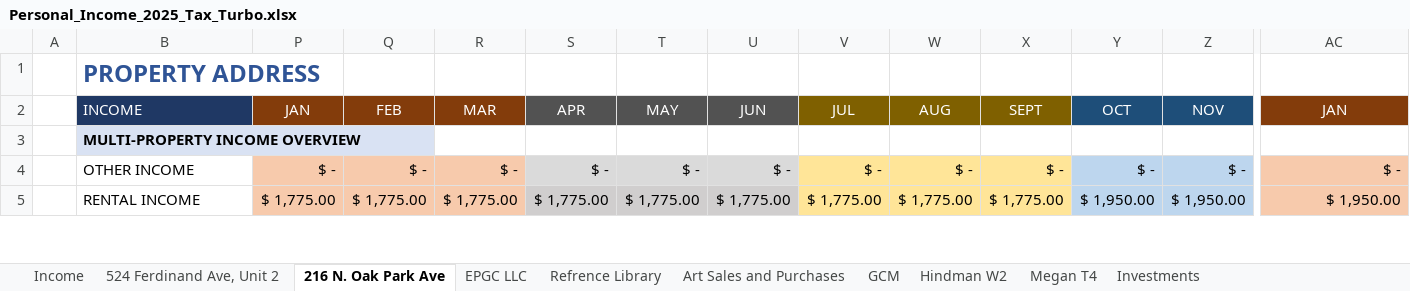
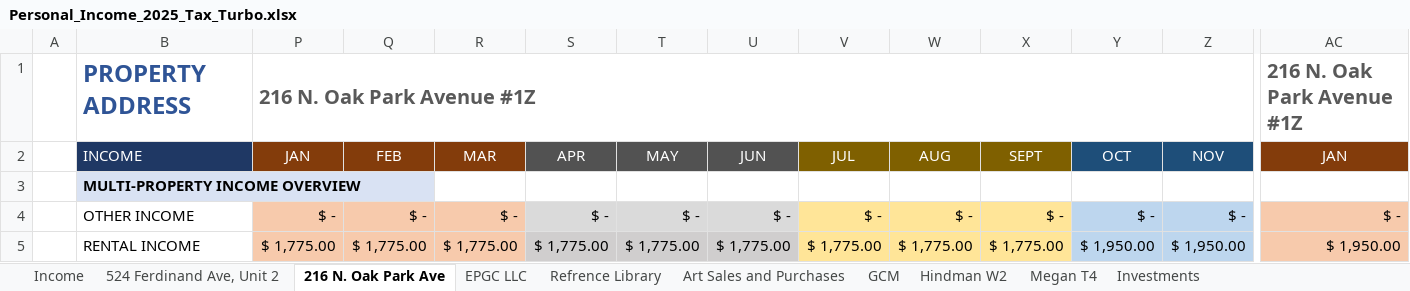
Before and after one commit to ColeyFineArts/flashcards, an Excel workbook: .cursor/scratch/Personal_Income_2025_Tax_Turbo.xlsx, sheet 216 N. Oak Park Ave, drawn as a sheet; only a part is shown, gaps mark what is left out; values as stored, in another font and other column widths than the file's, no borders; removed rows and columns are numbered as before the commit, all else as after; rows hold the shown columns only; the diff names each change by its address in the sheet, - before the commit and + after, or states it on an @@ line.

```diff
--- a/.cursor/scratch/Personal_Income_2025_Tax_Turbo.xlsx (sheet 216 N. Oak Park Ave)
+++ b/.cursor/scratch/Personal_Income_2025_Tax_Turbo.xlsx (sheet 216 N. Oak Park Ave)
-row 1:  | PROPERTY ADDRESS
+row 1:  | PROPERTY ADDRESS | 216 N. Oak Park Avenue #1Z |  |  |  |  |  |  |  |  |  |  | 216 N. Oak Park Avenue #1Z
```
Also changed, not shown: .cursor/scratch/tax_turbo_deliverable/Personal Income 2025.xlsx, .cursor/scratch/tax_turbo_parts/Personal Income 2025.xlsx, 11 other files.
